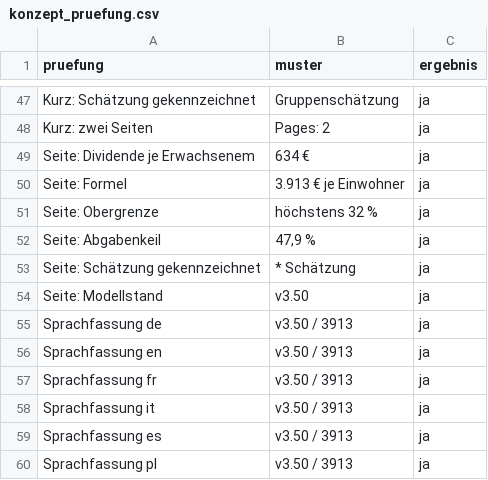
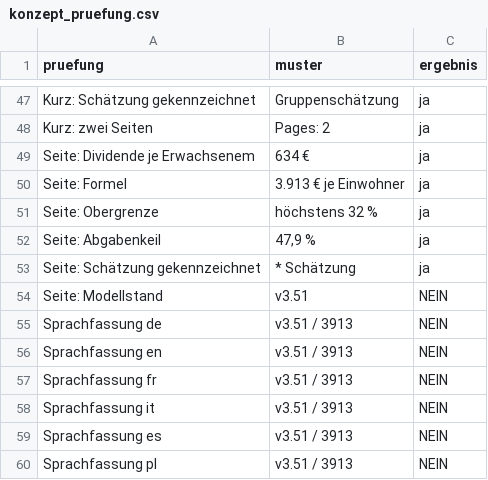
Before and after one commit to archicrowd/2828, a CSV file: daten/aggregate/konzept_pruefung.csv, drawn as a sheet; only a part is shown, gaps mark what is left out.

```diff
--- a/daten/aggregate/konzept_pruefung.csv
+++ b/daten/aggregate/konzept_pruefung.csv
@@ -53,8 +53,8 @@ Seite: Abgabenkeil,"47,9 %",ja
 Seite: Schätzung gekennzeichnet,* Schätzung,ja
-Seite: Modellstand,v3.50,ja
-Sprachfassung de,v3.50 / 3913,ja
-Sprachfassung en,v3.50 / 3913,ja
-Sprachfassung fr,v3.50 / 3913,ja
-Sprachfassung it,v3.50 / 3913,ja
-Sprachfassung es,v3.50 / 3913,ja
-Sprachfassung pl,v3.50 / 3913,ja
+Seite: Modellstand,v3.51,NEIN
+Sprachfassung de,v3.51 / 3913,NEIN
+Sprachfassung en,v3.51 / 3913,NEIN
+Sprachfassung fr,v3.51 / 3913,NEIN
+Sprachfassung it,v3.51 / 3913,NEIN
+Sprachfassung es,v3.51 / 3913,NEIN
+Sprachfassung pl,v3.51 / 3913,NEIN
```
Also changed, not shown: projekt/bausteine.csv, 24 other files.
